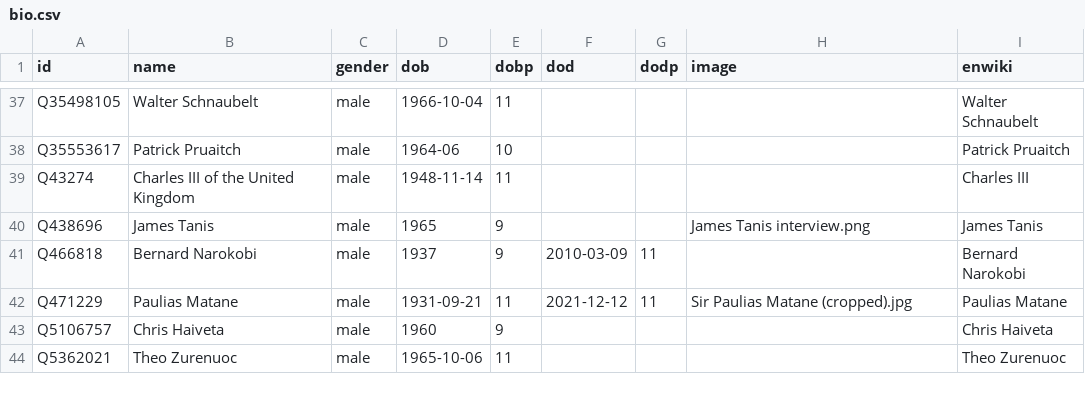
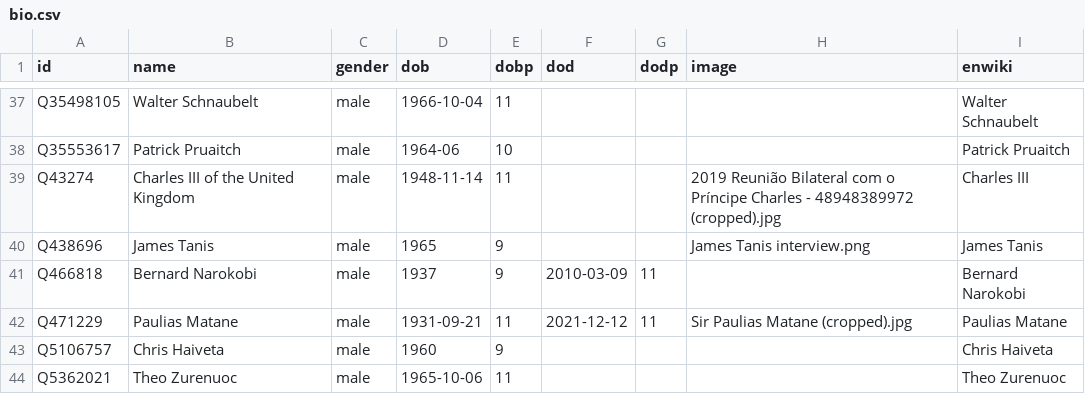
Before and after one commit to every-politician-scrapers/papua-new-guinea, a CSV file: html/bio.csv, drawn as a sheet; only a part is shown, gaps mark what is left out.

```diff
--- a/html/bio.csv
+++ b/html/bio.csv
@@ -38,3 +38,3 @@ Q35498105,Walter Schnaubelt,male,1966-10-04,11,,,,Walter Schnaubelt
 Q35553617,Patrick Pruaitch,male,1964-06,10,,,,Patrick Pruaitch
-Q43274,Charles III of the United Kingdom,male,1948-11-14,11,,,,Charles III
+Q43274,Charles III of the United Kingdom,male,1948-11-14,11,,,2019 Reunião Bilateral com o Príncipe Charles - 48948389972 (cropped).jpg,Charles III
 Q438696,James Tanis,male,1965,9,,,James Tanis interview.png,James Tanis
```
